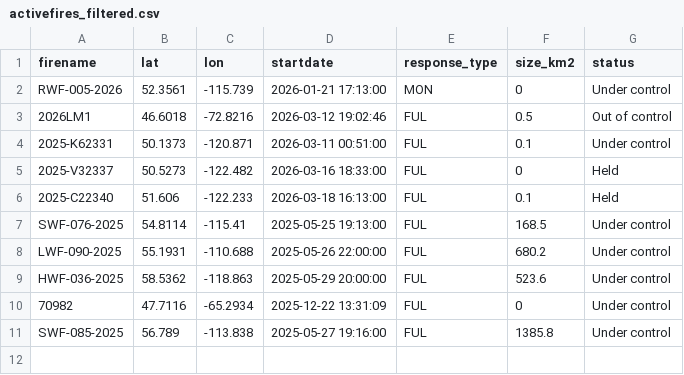
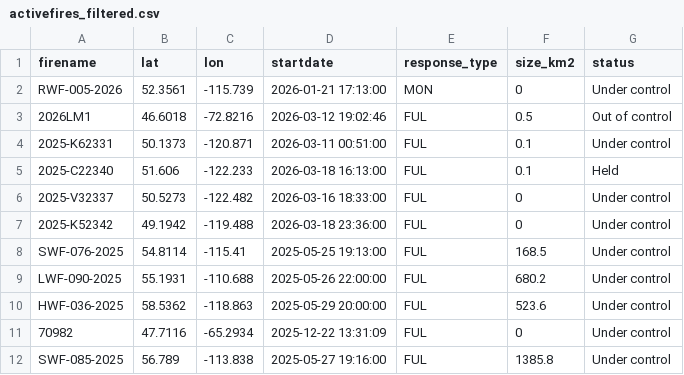
Before and after one commit to vs-postmedia/nat-fire-db-scraper, a CSV file: data/activefires_filtered.csv, drawn as a sheet.

```diff
--- a/data/activefires_filtered.csv
+++ b/data/activefires_filtered.csv
@@ -4,4 +4,5 @@
  2025-K62331, 50.1373, -120.871, 2026-03-11 00:51:00, FUL,0.1,Under control
- 2025-V32337, 50.5273, -122.482, 2026-03-16 18:33:00, FUL,0,Held
  2025-C22340, 51.606, -122.233, 2026-03-18 16:13:00, FUL,0.1,Held
+ 2025-V32337, 50.5273, -122.482, 2026-03-16 18:33:00, FUL,0,Under control
+ 2025-K52342, 49.1942, -119.488, 2026-03-18 23:36:00, FUL,0,Under control
  SWF-076-2025, 54.8114, -115.41, 2025-05-25 19:13:00, FUL,168.5,Under control
```
